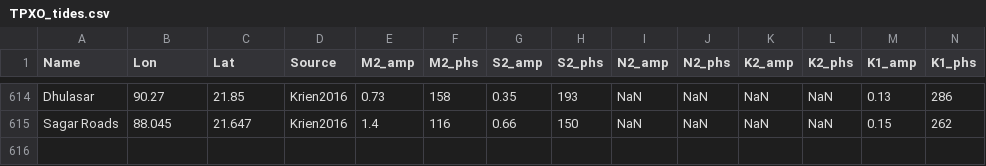
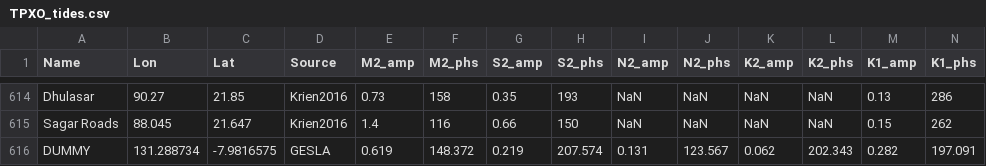
Before and after one commit to timjsmyth/TidalLight, a CSV file: Model/Required/TPXO/TPXO_tides.csv, drawn as a sheet; only a part is shown, gaps mark what is left out; rows hold the shown columns only; the diff names each change by its address in the sheet, - before the commit and + after, or states it on an @@ line.

Commit message:
Update to tidal model for general locations - TPXO not quite fixed

```diff
--- a/Model/Required/TPXO/TPXO_tides.csv
+++ b/Model/Required/TPXO/TPXO_tides.csv
+row 616: DUMMY | 131.288734 | -7.9816575 | GESLA | 0.619 | 148.372 | 0.219 | 207.574 | 0.131 | 123.567 | 0.062 | 202.343 | 0.282 | 197.091
```
Also changed, not shown: 6 other files.
